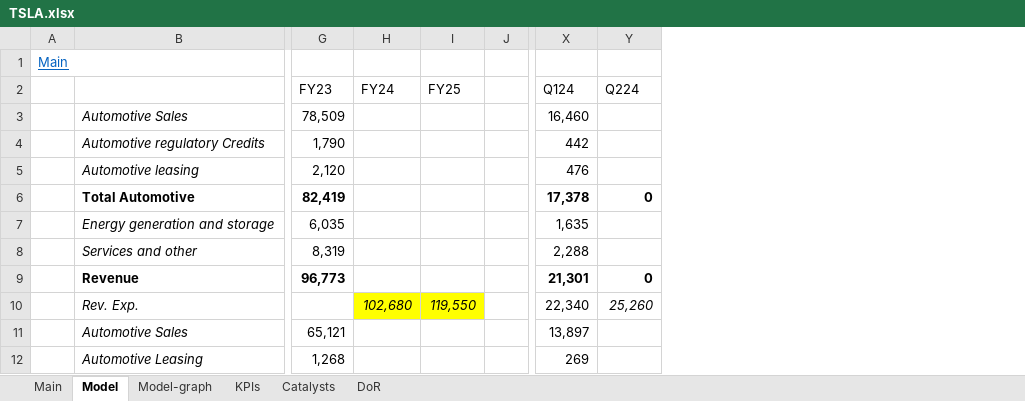
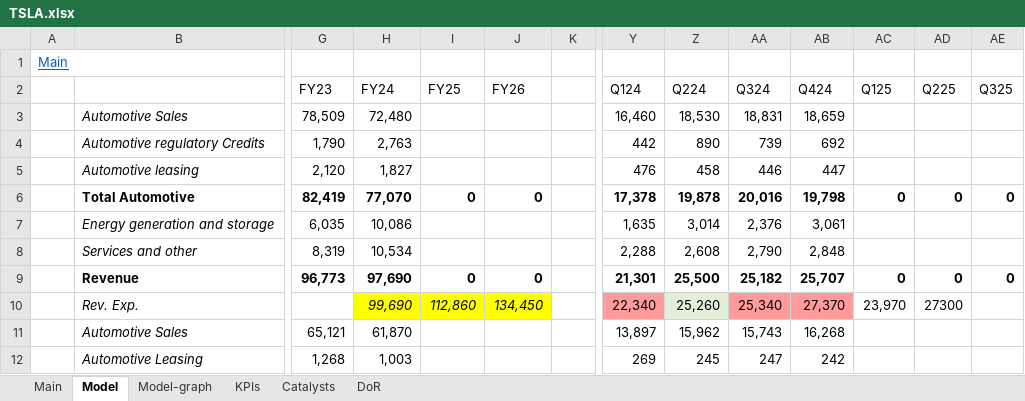
Before and after one commit to simonburghardt1/models, an Excel workbook: Automotive/TSLA.xlsx, sheet Model, drawn as a sheet; only a part is shown, gaps mark what is left out; values as stored, in another font and other column widths than the file's, no borders; conditional formats not drawn; addresses are those after the commit; the diff covers the shown part only; the diff names each change by its address in the sheet, - before the commit and + after, or states it on an @@ line.

```diff
--- a/Automotive/TSLA.xlsx (sheet Model)
+++ b/Automotive/TSLA.xlsx (sheet Model)
+column J (FY26), rows 6-10: 0 |  |  | 0 | 134,450
+column AA (Q324), rows 3-12: 18,831 | 739 | 446 | 20,016 | 2,376 | 2,790 | 25,182 | 25,340 | 15,743 | 247
+column AB (Q424), rows 3-12: 18,659 | 692 | 447 | 19,798 | 3,061 | 2,848 | 25,707 | 27,370 | 16,268 | 242
+column AC (Q125), rows 6-10: 0 |  |  | 0 | 23,970
+column AD (Q225), rows 6-10: 0 |  |  | 0 | 27300
+column AE (Q325), rows 6-9: 0 |  |  | 0
-H3 (FY24): (empty)
+H3 (FY24): 72,480
-Z3 (Q224): (empty)
+Z3 (Q224): 18,530
-H4 (FY24): (empty)
+H4 (FY24): 2,763
-Z4 (Q224): (empty)
+Z4 (Q224): 890
-H5 (FY24): (empty)
+H5 (FY24): 1,827
-Z5 (Q224): (empty)
+Z5 (Q224): 458
-H6 (FY24): (empty)
+H6 (FY24): 77,070
-I6 (FY25): (empty)
+I6 (FY25): 0
-Z6 (Q224): 0
+Z6 (Q224): 19,878
-H7 (FY24): (empty)
+H7 (FY24): 10,086
-Z7 (Q224): (empty)
+Z7 (Q224): 3,014
-H8 (FY24): (empty)
+H8 (FY24): 10,534
-Z8 (Q224): (empty)
+Z8 (Q224): 2,608
-H9 (FY24): (empty)
+H9 (FY24): 97,690
-I9 (FY25): (empty)
+I9 (FY25): 0
-Z9 (Q224): 0
+Z9 (Q224): 25,500
-H10 (FY24): 102,680
+H10 (FY24): 99,690
-I10 (FY25): 119,550
+I10 (FY25): 112,860
-Y10 fill: none
+Y10 fill: #FF9B9B
@@ Z10 fill: none → #E2F0D9, italic: on → off @@
-H11 (FY24): (empty)
+H11 (FY24): 61,870
-Z11 (Q224): (empty)
+Z11 (Q224): 15,962
-H12 (FY24): (empty)
+H12 (FY24): 1,003
-Z12 (Q224): (empty)
+Z12 (Q224): 245
```
Also changed, not shown: 1 added row, 1 removed row, 131 edited cells and cell formats elsewhere in this sheet, sheet KPIs, sheet Main, formulas that keep their value, charts or pictures, Automotive/P911.xlsx, Business - Technology Services/PLTR.xlsx, 1 other file.
